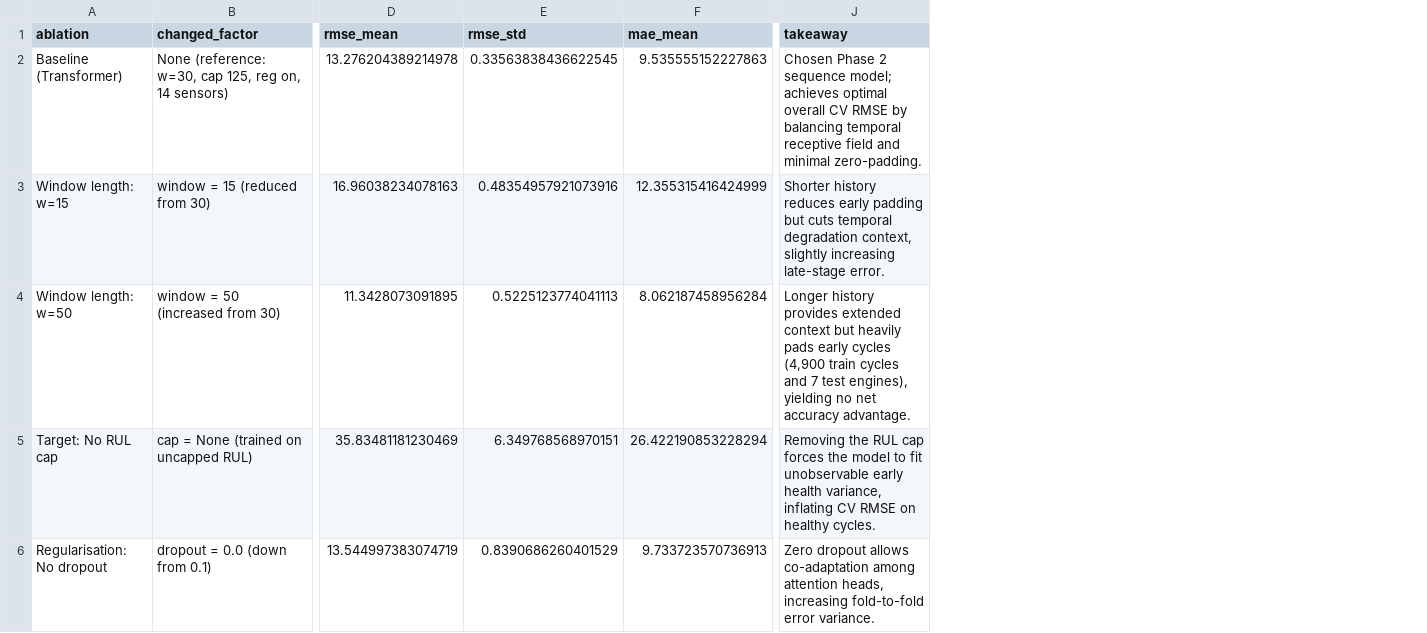
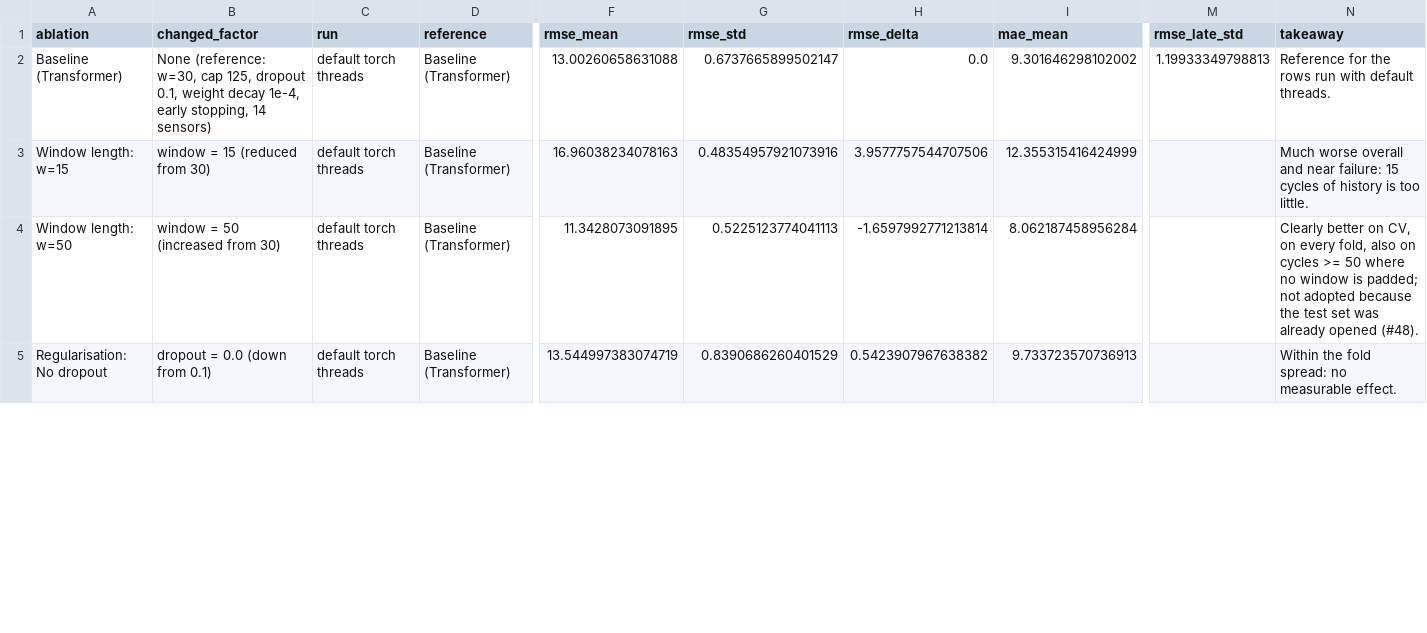
Before and after one commit to sarveshcore/t081-rul-prediction, a CSV file: results/ablations.csv, drawn as a sheet; only a part is shown, gaps mark what is left out; removed rows and columns are numbered as before the commit, all else as after; rows hold the shown columns only; the diff covers the shown part only; the diff names each change by its address in the sheet, - before the commit and + after, or states it on an @@ line.

Commit message:
fix(ablations): address review of #49
- fit_net gains restore_best (default True, unchanged behaviour). The
  "no early stopping" rows now keep the last of 40 epochs; before, fit_net
  restored the best early stopping epoch, so they still early-stopped.
- The baseline is rerun instead of copied from dl_cv.csv. Thread count
  alone moves it (13.00 default threads, 13.17 one thread, 13.28 in
  dl_cv.csv), so rows keep the run they came from and each is compared
  with the baseline of its own run (run, reference, rmse_delta columns).
- No-cap ablation: predictions clipped at 125 and scored like every other
  row, plus a separate row scored on true uncapped RUL.
- New check: w=30 vs w=50 on cycles >= 50, where no window is padded
  (results/ablation_window_unpadded.csv). w=50 stays better on every fold.
- ablations.tex rewritten so every claim matches the numbers; table fits;
  forest plot shows each row's difference from its own baseline.
- Notebook text regenerated to match; relative paths in outputs; .kilo/
  removed from .gitignore.

```diff
--- a/results/ablations.csv
+++ b/results/ablations.csv
+column C (run), rows 2-5: all default torch threads
+column D (reference), rows 2-5: all Baseline (Transformer)
+column H (rmse_delta), rows 2-5: 0.0 | 3.9577757544707506 | -1.6597992771213814 | 0.5423907967638382
+column M (rmse_late_std), row 2: 1.19933349798813
-B2 (changed_factor): …cap 125, reg on, 14 sensors)
+B2 (changed_factor): …cap 125, dropout 0.1, weight decay 1e-4, early stopping, 14 sensors)
-F2 (rmse_mean): 13.276204389214978
+F2 (rmse_mean): 13.00260658631088
-G2 (rmse_std): 0.33563838436622545
+G2 (rmse_std): 0.6737665899502147
-I2 (mae_mean): 9.535555152227863
+I2 (mae_mean): 9.301646298102002
-N2 (takeaway): Chosen Phase 2 sequence model; achieves optimal overall CV RMSE by balancing temporal receptive field and minimal zero-padding.
+N2 (takeaway): Reference for the rows run with default threads.
-N3 (takeaway): Shorter history reduces early padding but cuts temporal degradation context, slightly increasing late-stage error.
+N3 (takeaway): Much worse overall and near failure: 15 cycles of history is too little.
-N4 (takeaway): Longer history provides extended context but heavily pads early cycles (4,900 train cycles and 7 test engines), yielding no net accuracy advantage.
+N4 (takeaway): Clearly better on CV, on every fold, also on cycles >= 50 where no window is padded; not adopted because the test set was already opened (#48).
-row 5: Target: No RUL cap | cap = None (trained on uncapped RUL) | 35.83481181230469 | 6.349768568970151 | 26.422190853228294 | Removing the RUL cap forces the model to fit unobservable early health variance, inflating CV RMSE on healthy cycles.
-N5 (takeaway): Zero dropout allows co-adaptation among attention heads, increasing fold-to-fold error variance.
+N5 (takeaway): Within the fold spread: no measurable effect.
```
Also changed, not shown: 5 added rows, 2 removed rows and 9 edited cells elsewhere in this file, 11 other files.
